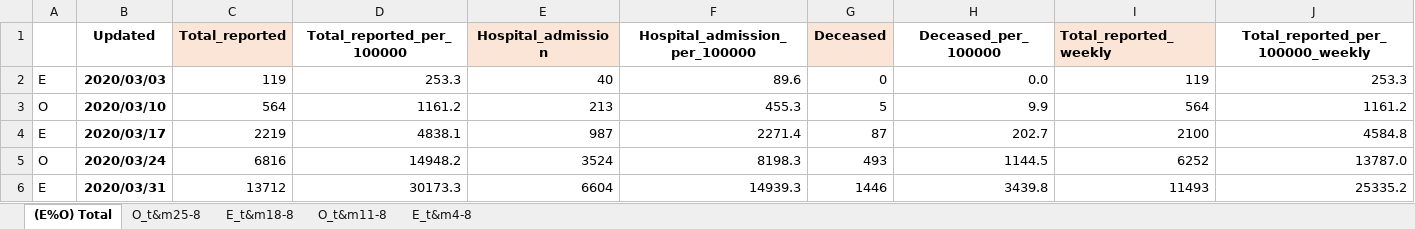
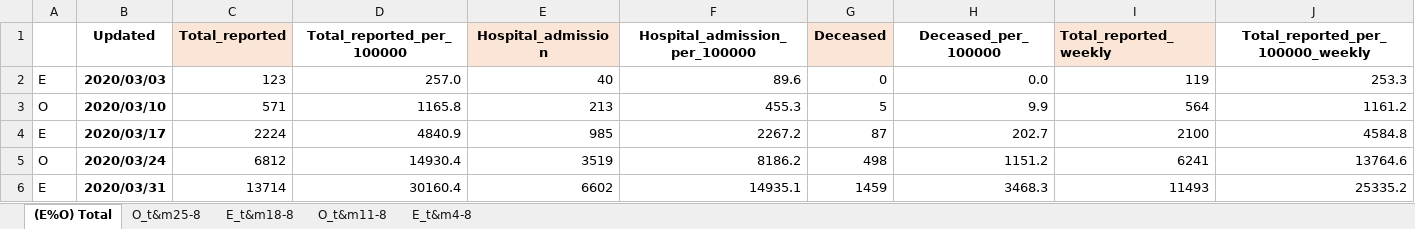
Before and after one commit to microsoft/Bing-COVID-19-Data, an Excel workbook: for-editing-rivm-data/accumulation/xlsx/8-Aug_2020.xlsx, sheet (E%O) Total, drawn as a sheet; only a part is shown; values as stored, in another font and other column widths than the file's, no borders; the diff covers the shown part only; the diff names each change by its address in the sheet, - before the commit and + after, or states it on an @@ line.

```diff
--- a/for-editing-rivm-data/accumulation/xlsx/8-Aug_2020.xlsx (sheet (E%O) Total)
+++ b/for-editing-rivm-data/accumulation/xlsx/8-Aug_2020.xlsx (sheet (E%O) Total)
-C2 (Total_reported): 119
+C2 (Total_reported): 123
-D2 (Total_reported_per_100000): 253.3
+D2 (Total_reported_per_100000): 257.0
-C3 (Total_reported): 564
+C3 (Total_reported): 571
-D3 (Total_reported_per_100000): 1161.2
+D3 (Total_reported_per_100000): 1165.8
-C4 (Total_reported): 2219
+C4 (Total_reported): 2224
-D4 (Total_reported_per_100000): 4838.1
+D4 (Total_reported_per_100000): 4840.9
-E4 (Hospital_admission): 987
+E4 (Hospital_admission): 985
-F4 (Hospital_admission_per_100000): 2271.4
+F4 (Hospital_admission_per_100000): 2267.2
-C5 (Total_reported): 6816
+C5 (Total_reported): 6812
-D5 (Total_reported_per_100000): 14948.2
+D5 (Total_reported_per_100000): 14930.4
-E5 (Hospital_admission): 3524
+E5 (Hospital_admission): 3519
-F5 (Hospital_admission_per_100000): 8198.3
+F5 (Hospital_admission_per_100000): 8186.2
-G5 (Deceased): 493
+G5 (Deceased): 498
-H5 (Deceased_per_100000): 1144.5
+H5 (Deceased_per_100000): 1151.2
-I5 (Total_reported_weekly): 6252
+I5 (Total_reported_weekly): 6241
-J5 (Total_reported_per_100000_weekly): 13787.0
+J5 (Total_reported_per_100000_weekly): 13764.6
-C6 (Total_reported): 13712
+C6 (Total_reported): 13714
-D6 (Total_reported_per_100000): 30173.3
+D6 (Total_reported_per_100000): 30160.4
-E6 (Hospital_admission): 6604
+E6 (Hospital_admission): 6602
-F6 (Hospital_admission_per_100000): 14939.3
+F6 (Hospital_admission_per_100000): 14935.1
-G6 (Deceased): 1446
+G6 (Deceased): 1459
-H6 (Deceased_per_100000): 3439.8
+H6 (Deceased_per_100000): 3468.3
```
Also changed, not shown: 210 edited cells elsewhere in this sheet, formulas that keep their value, for-editing-rivm-data/accumulation/xlsx/7-Juli_2020.xlsx.
